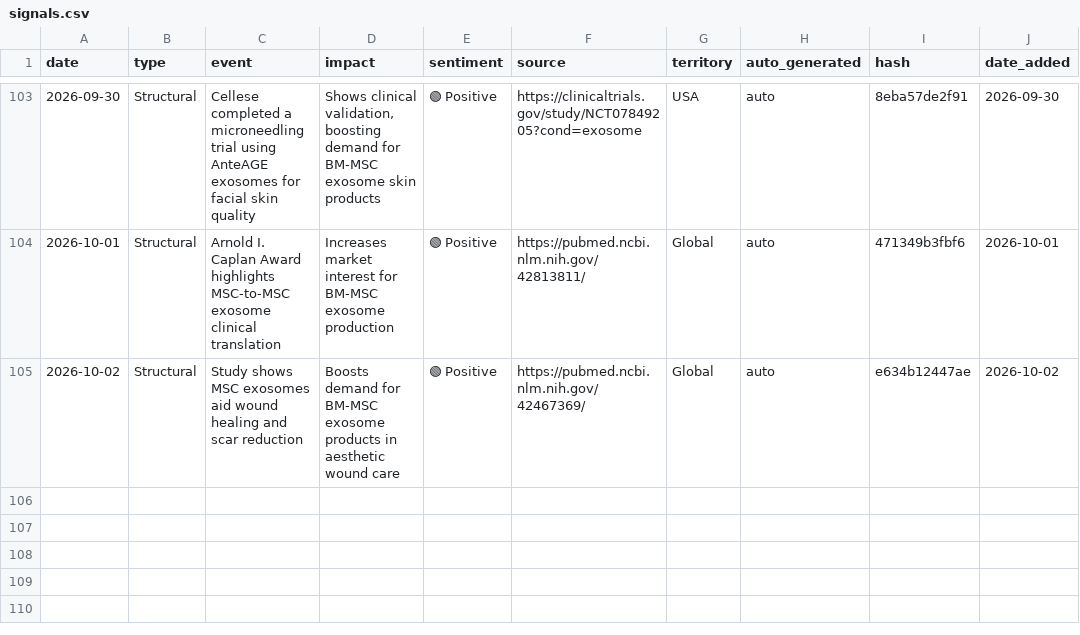
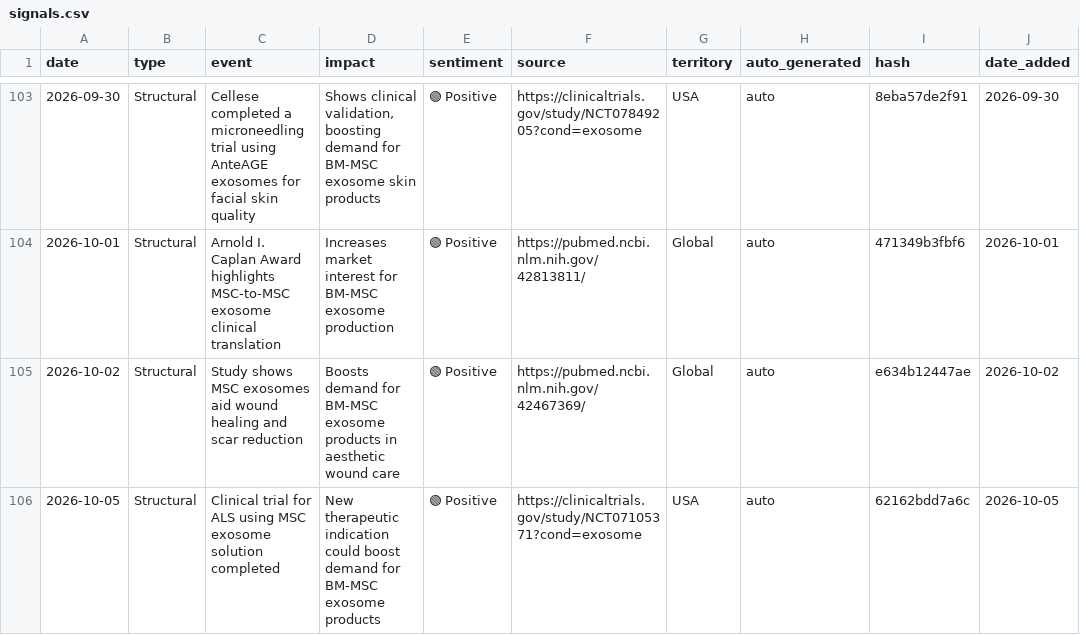
Before and after one commit to limorchen/exosomes_global_naive, a CSV file: data/signals.csv, drawn as a sheet; only a part is shown, gaps mark what is left out; the diff names each change by its address in the sheet, - before the commit and + after, or states it on an @@ line.

```diff
--- a/data/signals.csv
+++ b/data/signals.csv
+row 106: 2026-10-05 | Structural | Clinical trial for ALS using MSC exosome solution completed | New therapeutic indication could boost demand for BM-MSC exosome products | 🟢 Positive | https://clinicaltrials.gov/study/NCT07105371?cond=exosome | USA | auto | 62162bdd7a6c | 2026-10-05
```
Also changed, not shown: 1 other file.
